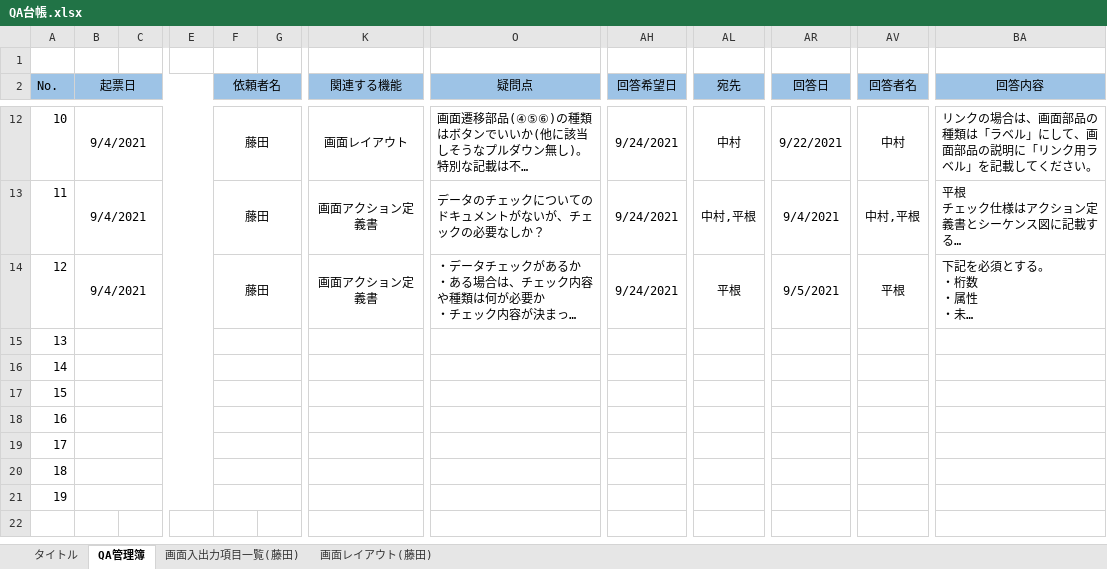
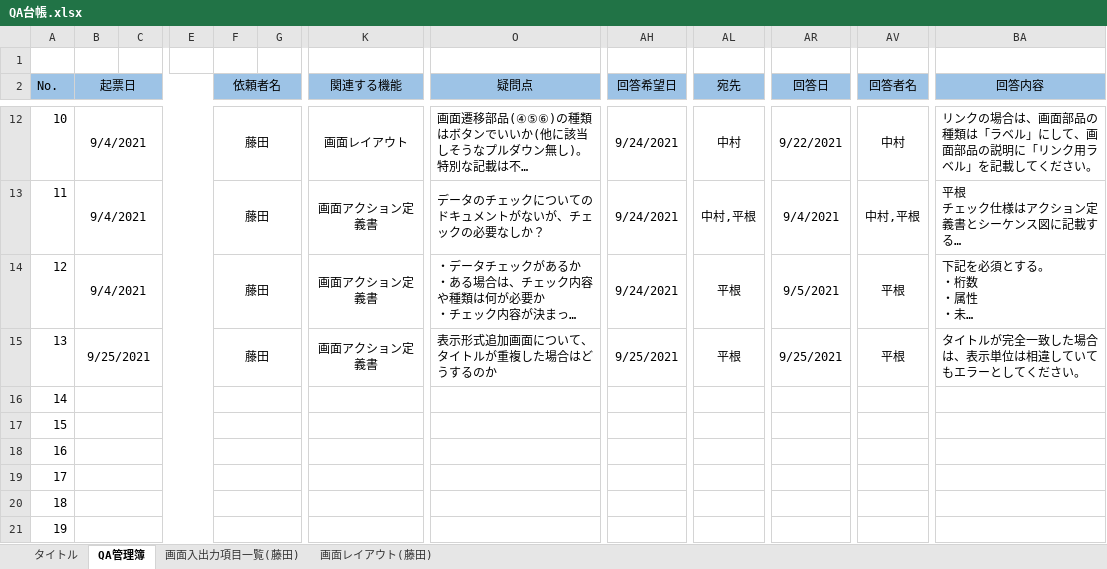
Before and after one commit to hirane/scheduleOnline, an Excel workbook: QA台帳.xlsx, sheet QA管理簿, drawn as a sheet; only a part is shown, gaps mark what is left out; long unchanged cells end in …; values as stored, in another font and other column widths than the file's, no borders; charts and pictures not drawn; the diff names each change by its address in the sheet, - before the commit and + after, or states it on an @@ line.

```diff
--- a/QA台帳.xlsx (sheet QA管理簿)
+++ b/QA台帳.xlsx (sheet QA管理簿)
-B15 (起票日): (empty)
+B15 (起票日): 9/25/2021
-F15 (依頼者名): (empty)
+F15 (依頼者名): 藤田
-K15 (関連する機能): (empty)
+K15 (関連する機能): 画面アクション定義書
-O15 (疑問点): (empty)
+O15 (疑問点): 表示形式追加画面について、タイトルが重複した場合はどうするのか
-AH15 (回答希望日): (empty)
+AH15 (回答希望日): 9/25/2021
-AL15 (宛先): (empty)
+AL15 (宛先): 平根
-AR15 (回答日): (empty)
+AR15 (回答日): 9/25/2021
-AV15 (回答者名): (empty)
+AV15 (回答者名): 平根
-BA15 (回答内容): (empty)
+BA15 (回答内容): タイトルが完全一致した場合は、表示単位は相違していてもエラーとしてください。
```
Also changed, not shown: charts or pictures, 1 other file.
